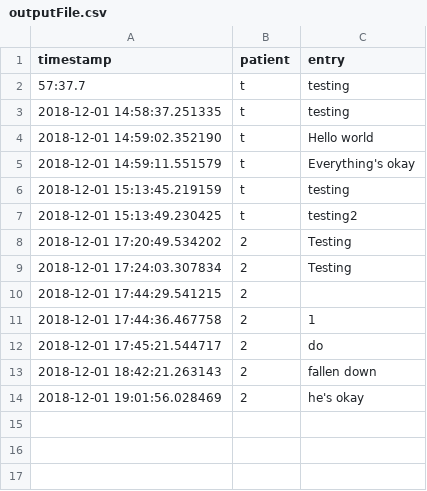
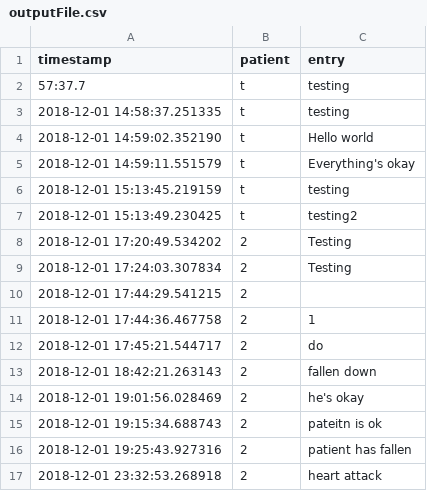
Before and after one commit to Synapt1x/MLH-2018Hackathon, a CSV file: data/output/outputFile.csv, drawn as a sheet.

```diff
--- a/data/output/outputFile.csv
+++ b/data/output/outputFile.csv
@@ -14 +14,4 @@ timestamp,patient,entry
 2018-12-01 19:01:56.028469,2,he's okay
+2018-12-01 19:15:34.688743,2,pateitn is ok
+2018-12-01 19:25:43.927316,2,patient has fallen
+2018-12-01 23:32:53.268918,2,heart attack
```
Also changed, not shown: 8 other files.
